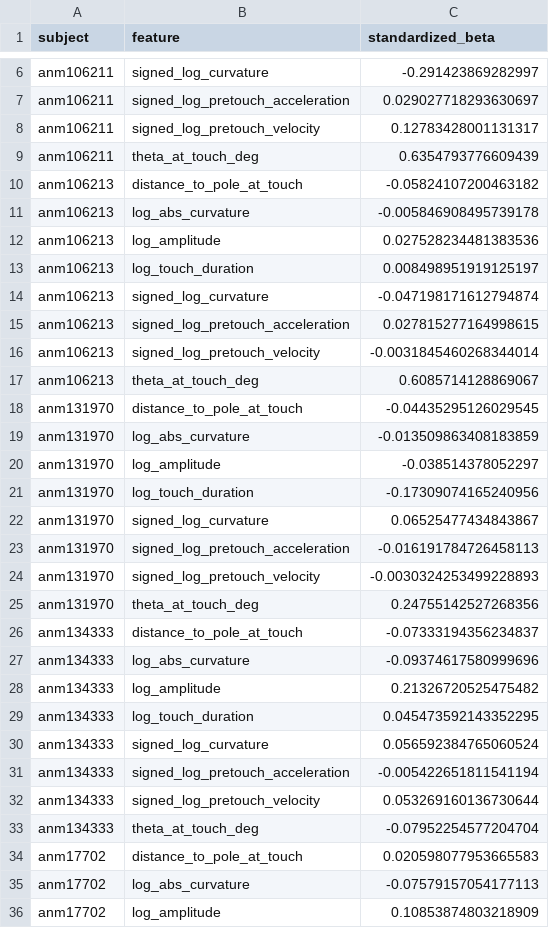
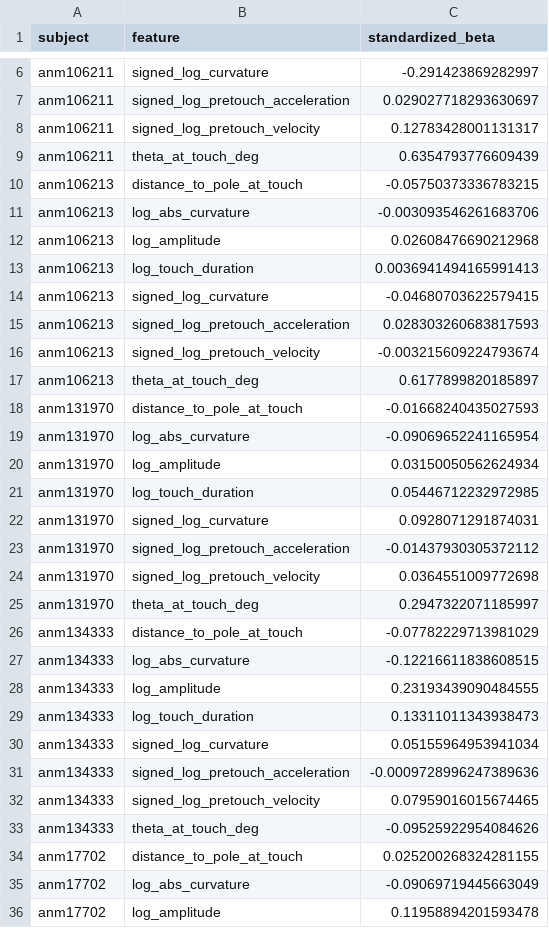
Before and after one commit to xyx-ethan/rapid-sequential-touches-reanalysis, a CSV file: results/kinematic_subject_coefficients.csv, drawn as a sheet; only a part is shown, gaps mark what is left out; the diff covers the shown part only.

```diff
--- a/results/kinematic_subject_coefficients.csv
+++ b/results/kinematic_subject_coefficients.csv
@@ -9,28 +9,28 @@ anm106211,signed_log_pretouch_velocity,0.12783428001131317
 anm106211,theta_at_touch_deg,0.6354793776609439
-anm106213,distance_to_pole_at_touch,-0.05824107200463182
-anm106213,log_abs_curvature,-0.005846908495739178
-anm106213,log_amplitude,0.027528234481383536
-anm106213,log_touch_duration,0.008498951919125197
-anm106213,signed_log_curvature,-0.047198171612794874
-anm106213,signed_log_pretouch_acceleration,0.027815277164998615
-anm106213,signed_log_pretouch_velocity,-0.0031845460268344014
-anm106213,theta_at_touch_deg,0.6085714128869067
-anm131970,distance_to_pole_at_touch,-0.04435295126029545
-anm131970,log_abs_curvature,-0.013509863408183859
-anm131970,log_amplitude,-0.038514378052297
-anm131970,log_touch_duration,-0.17309074165240956
-anm131970,signed_log_curvature,0.06525477434843867
-anm131970,signed_log_pretouch_acceleration,-0.016191784726458113
-anm131970,signed_log_pretouch_velocity,-0.0030324253499228893
-anm131970,theta_at_touch_deg,0.24755142527268356
-anm134333,distance_to_pole_at_touch,-0.07333194356234837
-anm134333,log_abs_curvature,-0.09374617580999696
-anm134333,log_amplitude,0.21326720525475482
-anm134333,log_touch_duration,0.045473592143352295
-anm134333,signed_log_curvature,0.056592384765060524
-anm134333,signed_log_pretouch_acceleration,-0.005422651811541194
-anm134333,signed_log_pretouch_velocity,0.053269160136730644
-anm134333,theta_at_touch_deg,-0.07952254577204704
-anm17702,distance_to_pole_at_touch,0.020598077953665583
-anm17702,log_abs_curvature,-0.07579157054177113
-anm17702,log_amplitude,0.10853874803218909
+anm106213,distance_to_pole_at_touch,-0.05750373336783215
+anm106213,log_abs_curvature,-0.003093546261683706
+anm106213,log_amplitude,0.02608476690212968
+anm106213,log_touch_duration,0.0036941494165991413
+anm106213,signed_log_curvature,-0.04680703622579415
+anm106213,signed_log_pretouch_acceleration,0.028303260683817593
+anm106213,signed_log_pretouch_velocity,-0.003215609224793674
+anm106213,theta_at_touch_deg,0.6177899820185897
+anm131970,distance_to_pole_at_touch,-0.01668240435027593
+anm131970,log_abs_curvature,-0.09069652241165954
+anm131970,log_amplitude,0.03150050562624934
+anm131970,log_touch_duration,0.05446712232972985
+anm131970,signed_log_curvature,0.0928071291874031
+anm131970,signed_log_pretouch_acceleration,-0.01437930305372112
+anm131970,signed_log_pretouch_velocity,0.0364551009772698
+anm131970,theta_at_touch_deg,0.2947322071185997
+anm134333,distance_to_pole_at_touch,-0.07782229713981029
+anm134333,log_abs_curvature,-0.12216611838608515
+anm134333,log_amplitude,0.23193439090484555
+anm134333,log_touch_duration,0.13311011343938473
+anm134333,signed_log_curvature,0.05155964953941034
+anm134333,signed_log_pretouch_acceleration,-0.0009728996247389636
+anm134333,signed_log_pretouch_velocity,0.07959016015674465
+anm134333,theta_at_touch_deg,-0.09525922954084626
+anm17702,distance_to_pole_at_touch,0.025200268324281155
+anm17702,log_abs_curvature,-0.09069719445663049
+anm17702,log_amplitude,0.11958894201593478
```
Also changed, not shown: 26 edited cells elsewhere in this file, results/contact_duration_branch_summary.csv, results/kinematic_session_coefficients.csv, 16 other files.
